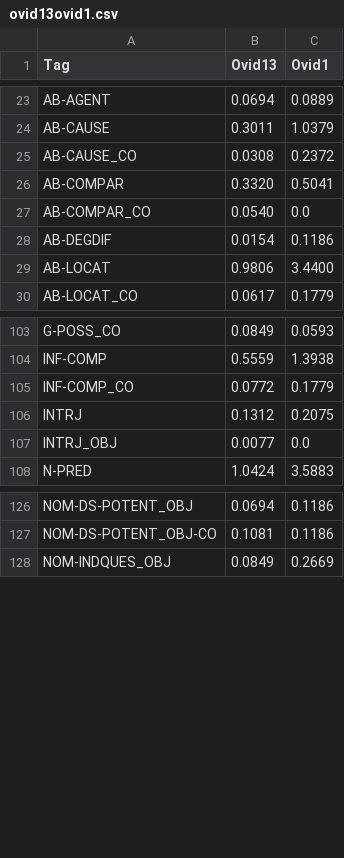
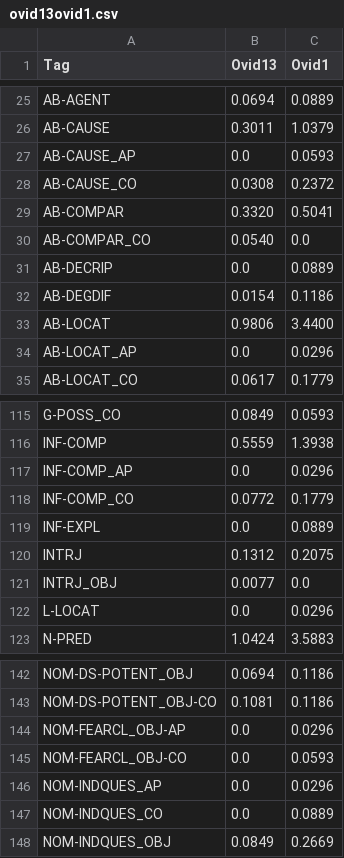
Before and after one commit to brclar15/ovidTreebank, a CSV file: ovid13ovid1.csv, drawn as a sheet; only a part is shown, gaps mark what is left out; the diff covers the shown part only; the diff names each change by its address in the sheet, - before the commit and + after, or states it on an @@ line.

Commit message:
Update ovid13ovid1.csv

```diff
--- a/ovid13ovid1.csv
+++ b/ovid13ovid1.csv
+row 27: AB-CAUSE_AP | 0.0 | 0.0593
+row 31: AB-DECRIP | 0.0 | 0.0889
+row 34: AB-LOCAT_AP | 0.0 | 0.0296
+row 117: INF-COMP_AP | 0.0 | 0.0296
+row 119: INF-EXPL | 0.0 | 0.0889
+row 122: L-LOCAT | 0.0 | 0.0296
+row 144: NOM-FEARCL_OBJ-AP | 0.0 | 0.0296
+row 145: NOM-FEARCL_OBJ-CO | 0.0 | 0.0593
+row 146: NOM-INDQUES_AP | 0.0 | 0.0296
+row 147: NOM-INDQUES_CO | 0.0 | 0.0889
```
Also changed, not shown: 14 added rows elsewhere in this file.
